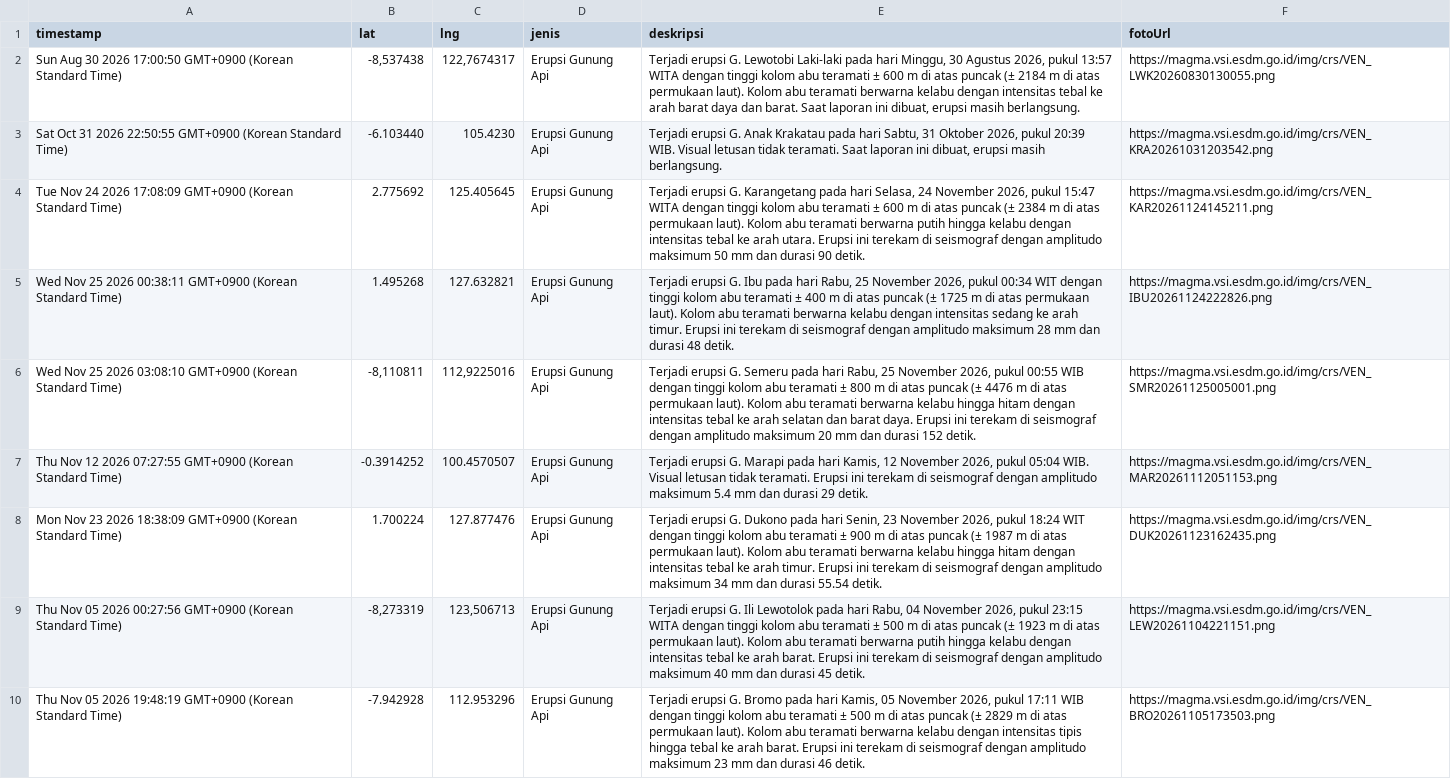
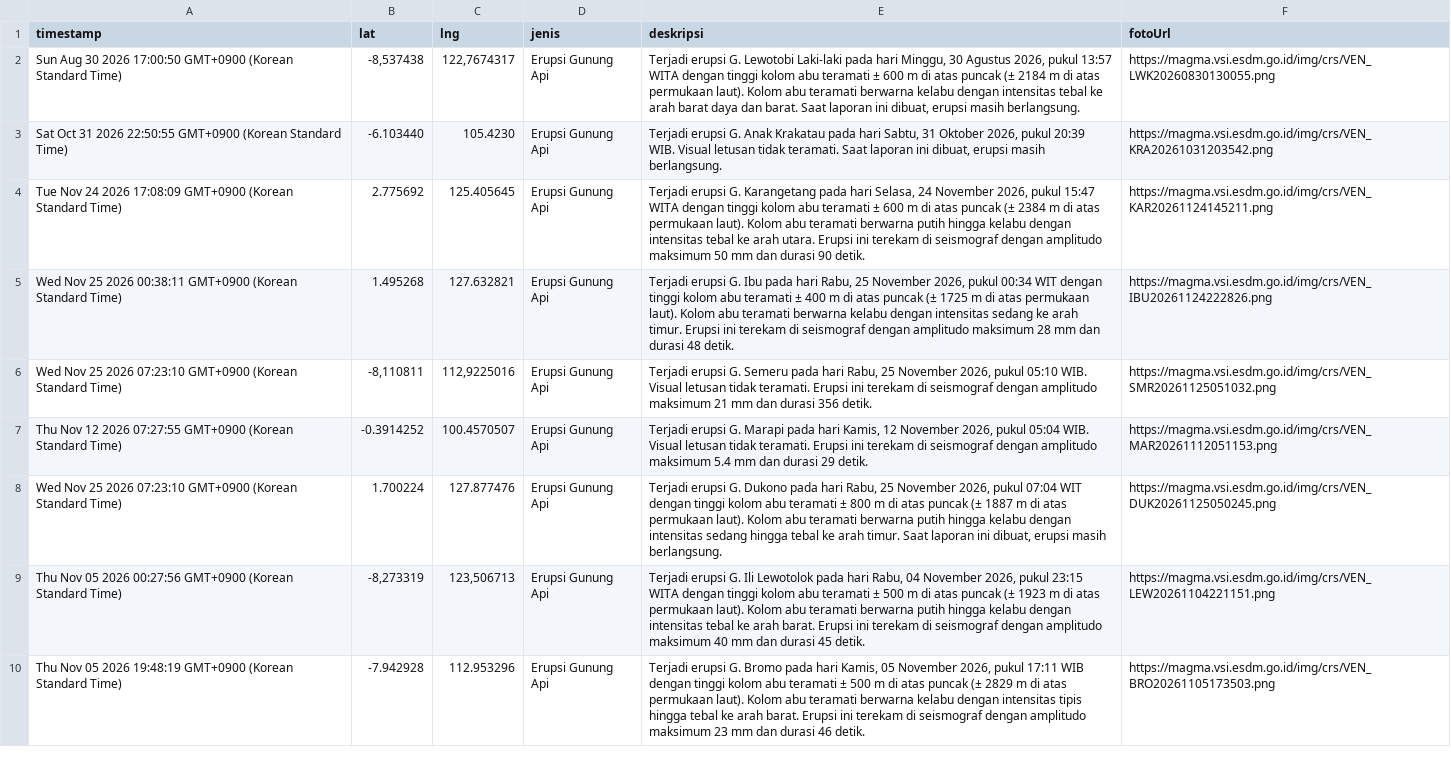
Before and after one commit to gpmlabuangnamrole-cell/Rescue, a CSV file: Laporan Rescue.csv, drawn as a sheet; only a part is shown.

Commit message:
Update Laporan Rescue otomatis dari Google Sheet

```diff
--- a/Laporan Rescue.csv
+++ b/Laporan Rescue.csv
@@ -5,5 +5,5 @@
 "Wed Nov 25 2026 00:38:11 GMT+0900 (Korean Standard Time)","1.495268","127.632821","Erupsi Gunung Api","Terjadi erupsi G. Ibu pada hari Rabu, 25 November 2026, pukul 00:34 WIT dengan tinggi kolom abu teramati ± 400 m di atas puncak (± 1725 m di atas permukaan laut). Kolom abu teramati berwarna kelabu dengan intensitas sedang ke arah timur. Erupsi ini terekam di seismograf dengan amplitudo maksimum 28 mm dan durasi 48 detik.","https://magma.vsi.esdm.go.id/img/crs/VEN_IBU20261124222826.png"
-"Wed Nov 25 2026 03:08:10 GMT+0900 (Korean Standard Time)","-8,110811","112,9225016","Erupsi Gunung Api","Terjadi erupsi G. Semeru pada hari Rabu, 25 November 2026, pukul 00:55 WIB dengan tinggi kolom abu teramati ± 800 m di atas puncak (± 4476 m di atas permukaan laut). Kolom abu teramati berwarna kelabu hingga hitam dengan intensitas tebal ke arah selatan dan barat daya. Erupsi ini terekam di seismograf dengan amplitudo maksimum 20 mm dan durasi 152 detik.","https://magma.vsi.esdm.go.id/img/crs/VEN_SMR20261125005001.png"
+"Wed Nov 25 2026 07:23:10 GMT+0900 (Korean Standard Time)","-8,110811","112,9225016","Erupsi Gunung Api","Terjadi erupsi G. Semeru pada hari Rabu, 25 November 2026, pukul 05:10 WIB. Visual letusan tidak teramati. Erupsi ini terekam di seismograf dengan amplitudo maksimum 21 mm dan durasi 356 detik.","https://magma.vsi.esdm.go.id/img/crs/VEN_SMR20261125051032.png"
 "Thu Nov 12 2026 07:27:55 GMT+0900 (Korean Standard Time)","-0.3914252","100.4570507","Erupsi Gunung Api","Terjadi erupsi G. Marapi pada hari Kamis, 12 November 2026, pukul 05:04 WIB. Visual letusan tidak teramati. Erupsi ini terekam di seismograf dengan amplitudo maksimum 5.4 mm dan durasi 29 detik.","https://magma.vsi.esdm.go.id/img/crs/VEN_MAR20261112051153.png"
-"Mon Nov 23 2026 18:38:09 GMT+0900 (Korean Standard Time)","1.700224","127.877476","Erupsi Gunung Api","Terjadi erupsi G. Dukono pada hari Senin, 23 November 2026, pukul 18:24 WIT dengan tinggi kolom abu teramati ± 900 m di atas puncak (± 1987 m di atas permukaan laut). Kolom abu teramati berwarna kelabu hingga hitam dengan intensitas tebal ke arah timur. Erupsi ini terekam di seismograf dengan amplitudo maksimum 34 mm dan durasi 55.54 detik.","https://magma.vsi.esdm.go.id/img/crs/VEN_DUK20261123162435.png"
+"Wed Nov 25 2026 07:23:10 GMT+0900 (Korean Standard Time)","1.700224","127.877476","Erupsi Gunung Api","Terjadi erupsi G. Dukono pada hari Rabu, 25 November 2026, pukul 07:04 WIT dengan tinggi kolom abu teramati ± 800 m di atas puncak (± 1887 m di atas permukaan laut). Kolom abu teramati berwarna putih hingga kelabu dengan intensitas sedang hingga tebal ke arah timur. Saat laporan ini dibuat, erupsi masih berlangsung.","https://magma.vsi.esdm.go.id/img/crs/VEN_DUK20261125050245.png"
 "Thu Nov 05 2026 00:27:56 GMT+0900 (Korean Standard Time)","-8,273319","123,506713","Erupsi Gunung Api","Terjadi erupsi G. Ili Lewotolok pada hari Rabu, 04 November 2026, pukul 23:15 WITA dengan tinggi kolom abu teramati ± 500 m di atas puncak (± 1923 m di atas permukaan laut). Kolom abu teramati berwarna putih hingga kelabu dengan intensitas tebal ke arah barat. Erupsi ini terekam di seismograf dengan amplitudo maksimum 40 mm dan durasi 45 detik.","https://magma.vsi.esdm.go.id/img/crs/VEN_LEW20261104221151.png"
```
